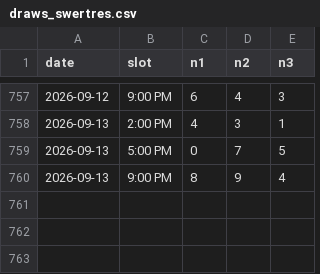
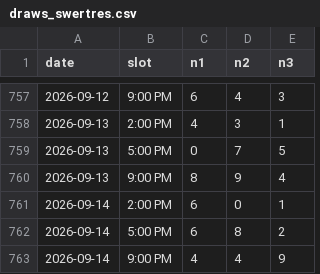
Before and after one commit to Mystgraider/loo_bot, a CSV file: data/draws_swertres.csv, drawn as a sheet; only a part is shown, gaps mark what is left out; the diff names each change by its address in the sheet, - before the commit and + after, or states it on an @@ line.

Commit message:
chore: update draw results 2026-09-14

```diff
--- a/data/draws_swertres.csv
+++ b/data/draws_swertres.csv
+row 761: 2026-09-14 | 2:00 PM | 6 | 0 | 1
+row 762: 2026-09-14 | 5:00 PM | 6 | 8 | 2
+row 763: 2026-09-14 | 9:00 PM | 4 | 4 | 9
```
Also changed, not shown: data/draws_4d.csv, data/draws_6_45.csv, 2 other files.
